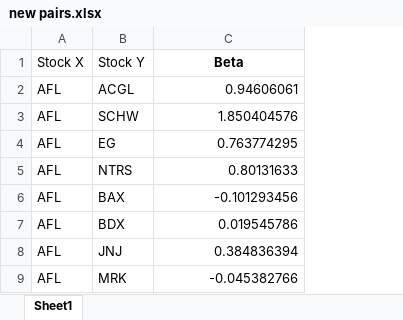
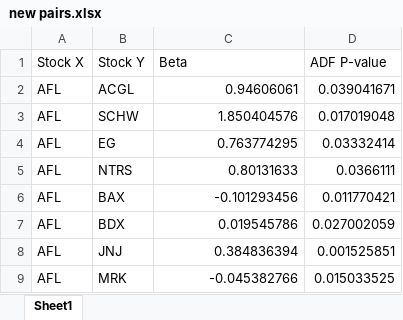
Before and after one commit to cst223606/FINA4380, an Excel workbook: new pairs.xlsx, sheet Sheet1, drawn as a sheet; only a part is shown; values as stored, in another font and other column widths than the file's, no borders; the diff names each change by its address in the sheet, - before the commit and + after, or states it on an @@ line.

Commit message:
Updated data in new pairs.xlsx

```diff
--- a/new pairs.xlsx (sheet Sheet1)
+++ b/new pairs.xlsx (sheet Sheet1)
+column D (ADF P-value), rows 2-9: 0.039041671 | 0.017019048 | 0.03332414 | 0.0366111 | 0.011770421 | 0.027002059 | 0.001525851 | 0.015033525
@@ C1 bold: on → off, alignment: center → left @@
```
